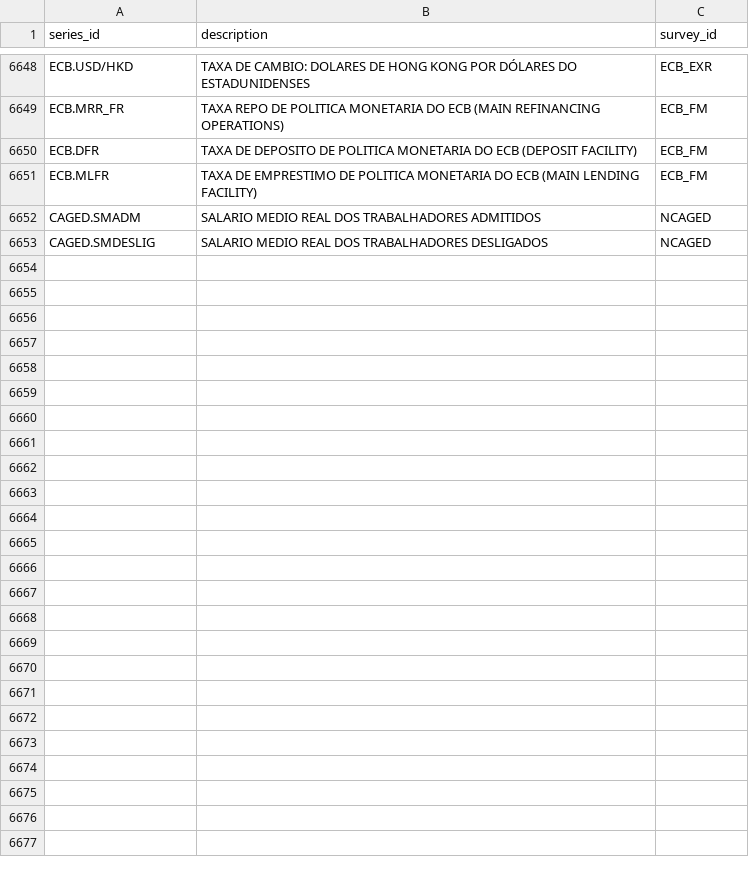
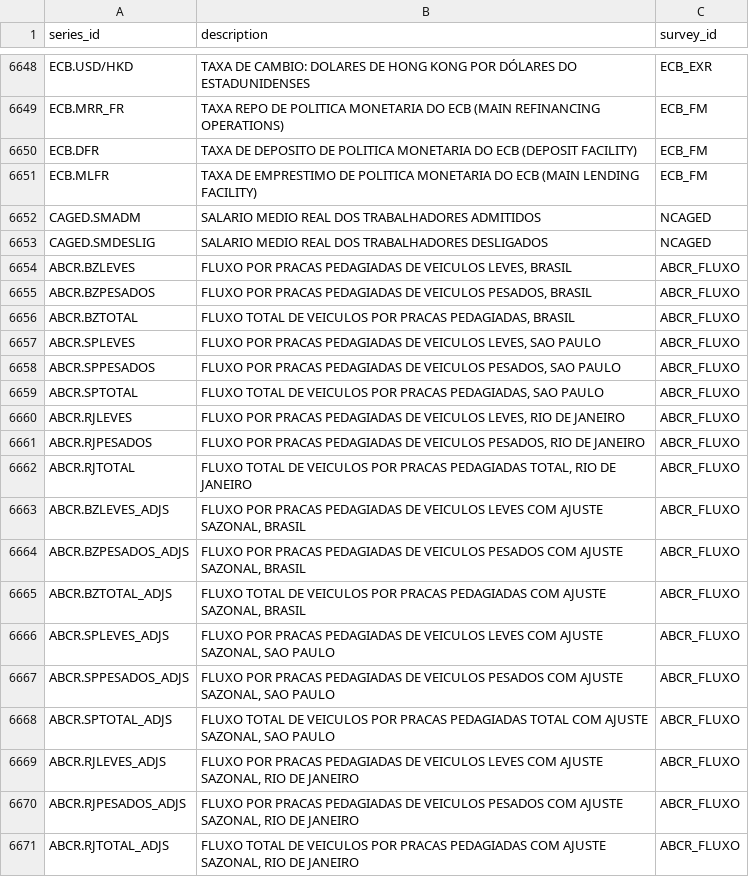
Before and after one commit to crosal-research/DataLake, a CSV file: DB/series.csv, drawn as a sheet; only a part is shown, gaps mark what is left out.

Commit message:
updates backup of series for ABCR

```diff
--- a/DB/series.csv
+++ b/DB/series.csv
@@ -6653 +6653,19 @@ CAGED.SMADM,"SALARIO MEDIO REAL DOS TRABALHADORES ADMITIDOS",NCAGED
 CAGED.SMDESLIG,"SALARIO MEDIO REAL DOS TRABALHADORES DESLIGADOS",NCAGED
+ABCR.BZLEVES,"FLUXO POR PRACAS PEDAGIADAS DE VEICULOS LEVES, BRASIL",ABCR_FLUXO
+ABCR.BZPESADOS,"FLUXO POR PRACAS PEDAGIADAS DE VEICULOS PESADOS, BRASIL",ABCR_FLUXO
+ABCR.BZTOTAL,"FLUXO TOTAL DE VEICULOS POR PRACAS PEDAGIADAS, BRASIL",ABCR_FLUXO
+ABCR.SPLEVES,"FLUXO POR PRACAS PEDAGIADAS DE VEICULOS LEVES, SAO PAULO",ABCR_FLUXO
+ABCR.SPPESADOS,"FLUXO POR PRACAS PEDAGIADAS DE VEICULOS PESADOS, SAO PAULO",ABCR_FLUXO
+ABCR.SPTOTAL,"FLUXO TOTAL DE VEICULOS POR PRACAS PEDAGIADAS, SAO PAULO",ABCR_FLUXO
+ABCR.RJLEVES,"FLUXO POR PRACAS PEDAGIADAS DE VEICULOS LEVES, RIO DE JANEIRO",ABCR_FLUXO
+ABCR.RJPESADOS,"FLUXO POR PRACAS PEDAGIADAS DE VEICULOS PESADOS, RIO DE JANEIRO",ABCR_FLUXO
+ABCR.RJTOTAL,"FLUXO TOTAL DE VEICULOS POR PRACAS PEDAGIADAS TOTAL, RIO DE JANEIRO",ABCR_FLUXO
+ABCR.BZLEVES_ADJS,"FLUXO POR PRACAS PEDAGIADAS DE VEICULOS LEVES COM AJUSTE SAZONAL, BRASIL",ABCR_FLUXO
+ABCR.BZPESADOS_ADJS,"FLUXO POR PRACAS PEDAGIADAS DE VEICULOS PESADOS COM AJUSTE SAZONAL, BRASIL",ABCR_FLUXO
+ABCR.BZTOTAL_ADJS,"FLUXO TOTAL DE VEICULOS POR PRACAS PEDAGIADAS  COM AJUSTE SAZONAL, BRASIL",ABCR_FLUXO
+ABCR.SPLEVES_ADJS,"FLUXO POR PRACAS PEDAGIADAS DE VEICULOS LEVES COM AJUSTE SAZONAL, SAO PAULO",ABCR_FLUXO
+ABCR.SPPESADOS_ADJS,"FLUXO POR PRACAS PEDAGIADAS DE VEICULOS PESADOS COM AJUSTE SAZONAL, SAO PAULO",ABCR_FLUXO
+ABCR.SPTOTAL_ADJS,"FLUXO TOTAL DE VEICULOS POR PRACAS PEDAGIADAS TOTAL COM AJUSTE SAZONAL, SAO PAULO",ABCR_FLUXO
+ABCR.RJLEVES_ADJS,"FLUXO POR PRACAS PEDAGIADAS DE VEICULOS LEVES COM AJUSTE SAZONAL, RIO DE JANEIRO",ABCR_FLUXO
+ABCR.RJPESADOS_ADJS,"FLUXO POR PRACAS PEDAGIADAS DE VEICULOS PESADOS COM AJUSTE SAZONAL, RIO DE JANEIRO",ABCR_FLUXO
+ABCR.RJTOTAL_ADJS,"FLUXO TOTAL DE VEICULOS POR PRACAS PEDAGIADAS  COM AJUSTE SAZONAL, RIO DE JANEIRO",ABCR_FLUXO
```
